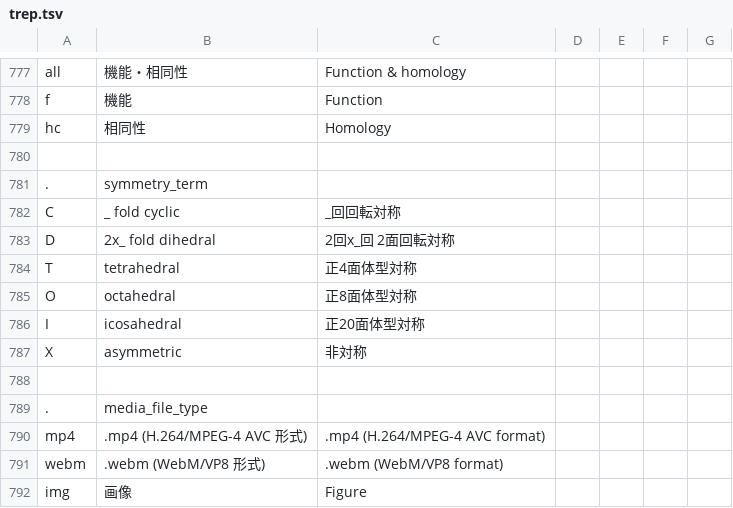
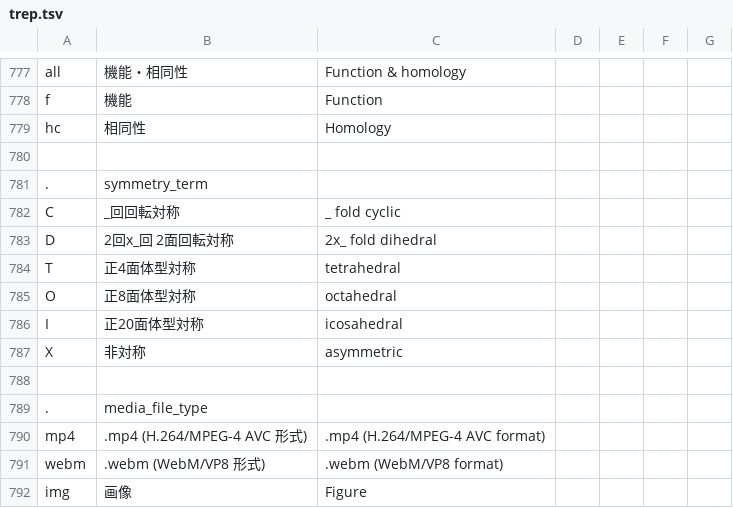
Before and after one commit to hiro111suzu/yorodumi-web, a TSV file: trep.tsv, drawn as a sheet; only a part is shown, gaps mark what is left out.

```diff
--- a/trep.tsv
+++ b/trep.tsv
@@ -781,8 +781,8 @@ hc	相同性	Homology
 .	symmetry_term
-C	_ fold cyclic	_回回転対称
-D	2x_ fold dihedral	2回x_回 2面回転対称
-T	tetrahedral	正4面体型対称
-O	octahedral	正8面体型対称
-I	icosahedral	正20面体型対称
-X	asymmetric	非対称
+C	_回回転対称	_ fold cyclic
+D	2回x_回 2面回転対称	2x_ fold dihedral
+T	正4面体型対称	tetrahedral
+O	正8面体型対称	octahedral
+I	正20面体型対称	icosahedral
+X	非対称	asymmetric
 
```
Also changed, not shown: 4 other files.
